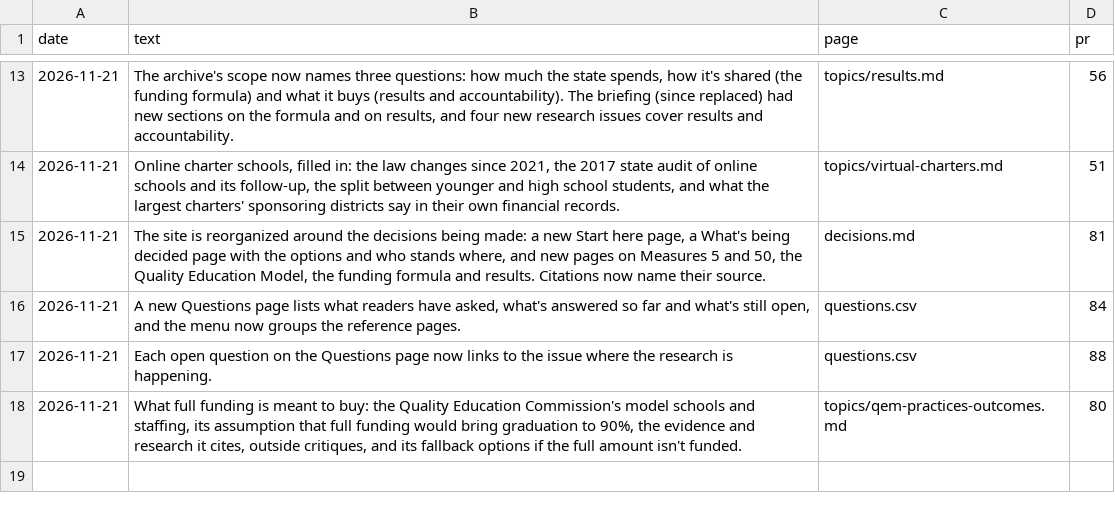
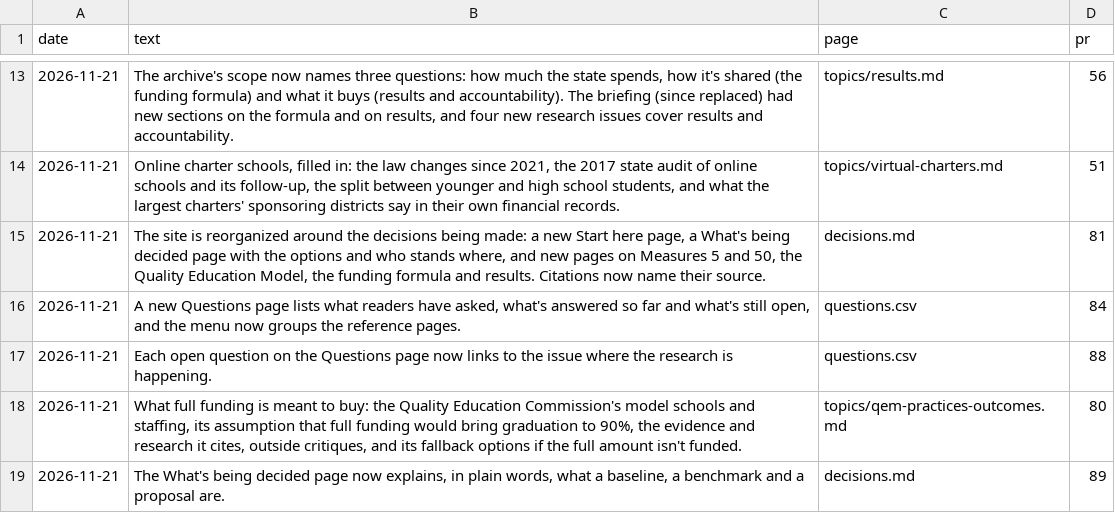
Before and after one commit to pietvanzoen/fund-oregon-schools, a CSV file: analysis/updates.csv, drawn as a sheet; only a part is shown, gaps mark what is left out.

```diff
--- a/analysis/updates.csv
+++ b/analysis/updates.csv
@@ -18 +18,2 @@ date,text,page,pr
 2026-11-21,"What full funding is meant to buy: the Quality Education Commission's model schools and staffing, its assumption that full funding would bring graduation to 90%, the evidence and research it cites, outside critiques, and its fallback options if the full amount isn't funded.",topics/qem-practices-outcomes.md,80
+2026-11-21,"The What's being decided page now explains, in plain words, what a baseline, a benchmark and a proposal are.",decisions.md,89
```
Also changed, not shown: analysis/glossary.csv, analysis/options.csv, 1 other file.
